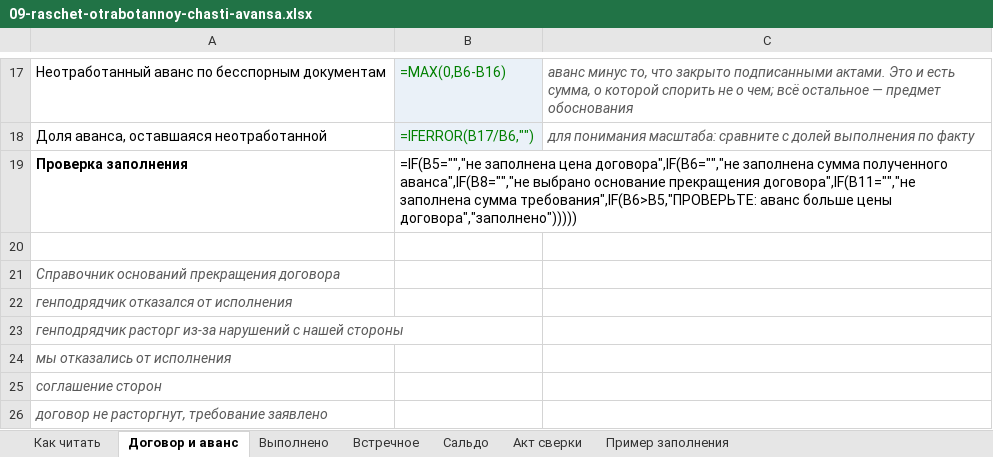
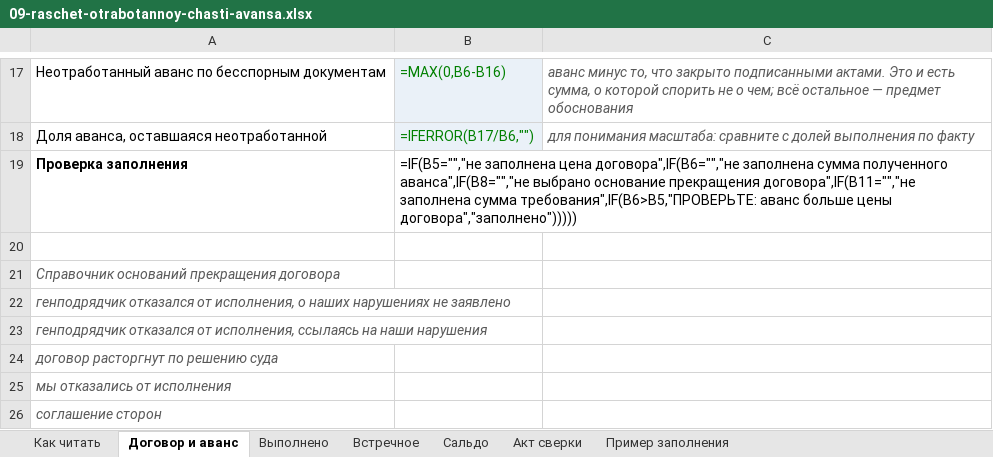
Before and after one commit to pmgpt12-arch/marzhavbetone.ru, an Excel workbook: products-storage/10-avans-usloviya-i-pribyl/09-raschet-otrabotannoy-chasti-avansa.xlsx, sheet Договор и аванс, drawn as a sheet; only a part is shown, gaps mark what is left out; the shorter side is filled out with more unchanged rows; values as stored, in another font and other column widths than the file's, no borders; formulas without a stored value are shown as written; the diff names each change by its address in the sheet, - before the commit and + after, or states it on an @@ line.

```diff
--- a/products-storage/10-avans-usloviya-i-pribyl/09-raschet-otrabotannoy-chasti-avansa.xlsx (sheet Договор и аванс)
+++ b/products-storage/10-avans-usloviya-i-pribyl/09-raschet-otrabotannoy-chasti-avansa.xlsx (sheet Договор и аванс)
-A22: …отказался от исполнения
+A22: …отказался от исполнения, о наших нарушениях не заявлено
-A23: генподрядчик расторг из-за нарушений с нашей стороны
+A23: генподрядчик отказался от исполнения, ссылаясь на наши нарушения
+row 24: договор расторгнут по решению суда
```
Also changed, not shown: sheet Как читать, sheet Пример заполнения, 3 other files.
